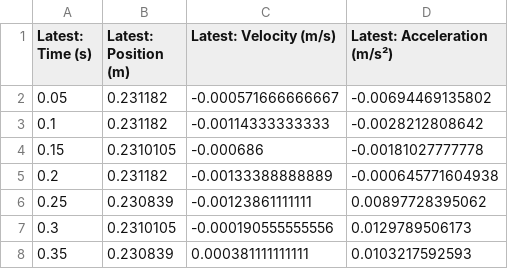
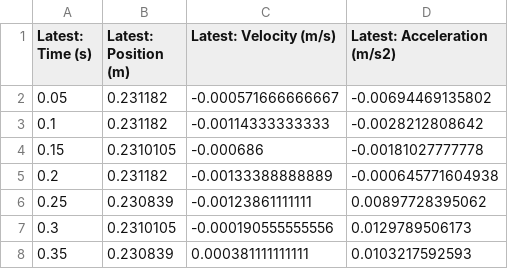
Before and after one commit to davidfokkema/GIREP-EPEC-25-workshop, a CSV file: docs/data/cart-dataset1.csv, drawn as a sheet; only a part is shown.

```diff
--- a/docs/data/cart-dataset1.csv
+++ b/docs/data/cart-dataset1.csv
@@ -1,2 +1,2 @@
-"Latest: Time (s)","Latest: Position (m)","Latest: Velocity (m/s)","Latest: Acceleration (m/s²)"
+"Latest: Time (s)","Latest: Position (m)","Latest: Velocity (m/s)","Latest: Acceleration (m/s2)"
 0.05,0.231182,-0.000571666666667,-0.00694469135802
```
Also changed, not shown: docs/data/cart-dataset2.csv.
